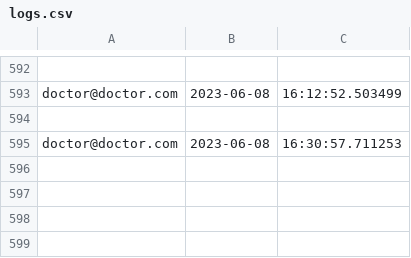
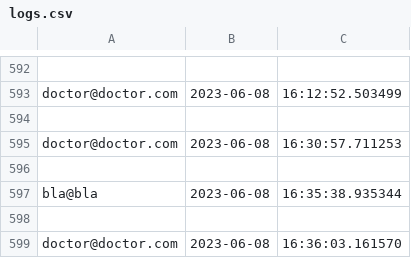
Before and after one commit to pran4455/Clinic-management-system, a CSV file: myproj/logs.csv, drawn as a sheet; only a part is shown, gaps mark what is left out.

Commit message:
completed doctor view details and add details for patient

```diff
--- a/myproj/logs.csv
+++ b/myproj/logs.csv
@@ -595 +595,5 @@ doctor@doctor.com,2023-06-08,16:12:52.503499
 doctor@doctor.com,2023-06-08,16:30:57.711253
+
+bla@bla,2023-06-08,16:35:38.935344
+
+doctor@doctor.com,2023-06-08,16:36:03.161570
```
Also changed, not shown: myproj/patients.csv, myproj/register.csv, 2 other files.
